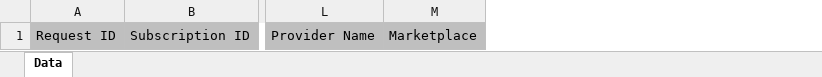
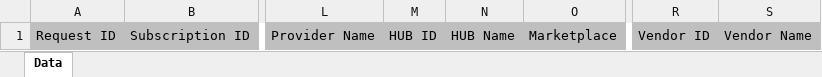
Before and after one commit to irinanic88/global-connect-reports, an Excel workbook: reports/requests_report/templates/xlsx/template.xlsx, sheet Data, drawn as a sheet; only a part is shown, gaps mark what is left out; values as stored, in another font and other column widths than the file's, no borders; the diff names each change by its address in the sheet, - before the commit and + after, or states it on an @@ line.

Commit message:
Add new columns in the requests report.

```diff
--- a/reports/requests_report/templates/xlsx/template.xlsx (sheet Data)
+++ b/reports/requests_report/templates/xlsx/template.xlsx (sheet Data)
+column M, row 1: HUB ID
+column N, row 1: HUB Name
+column R, row 1: Vendor ID
+column S, row 1: Vendor Name
```
Also changed, not shown: 1 other file.
